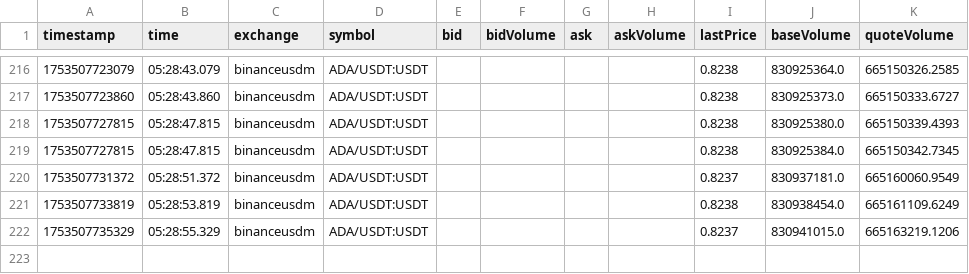
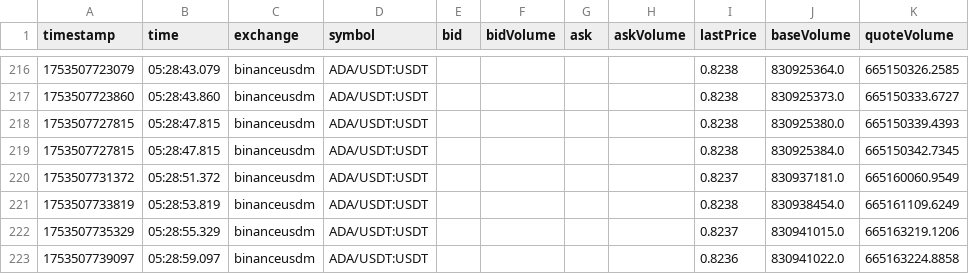
Before and after one commit to swujing822/ws, a CSV file: ccxt/csv_tickers/binanceusdm_ADA_USDT_USDT.csv, drawn as a sheet; only a part is shown, gaps mark what is left out; the diff names each change by its address in the sheet, - before the commit and + after, or states it on an @@ line.

```diff
--- a/ccxt/csv_tickers/binanceusdm_ADA_USDT_USDT.csv
+++ b/ccxt/csv_tickers/binanceusdm_ADA_USDT_USDT.csv
+row 223: 1753507739097 | 05:28:59.097 | binanceusdm | ADA/USDT:USDT |  |  |  |  | 0.8236 | 830941022.0 | 665163224.8858
```
Also changed, not shown: ccxt/csv_tickers/binance_ADA_USDT_USDT.csv, ccxt/csv_tickers/bitmart_ADA_USDT_USDT.csv, 4 other files.
